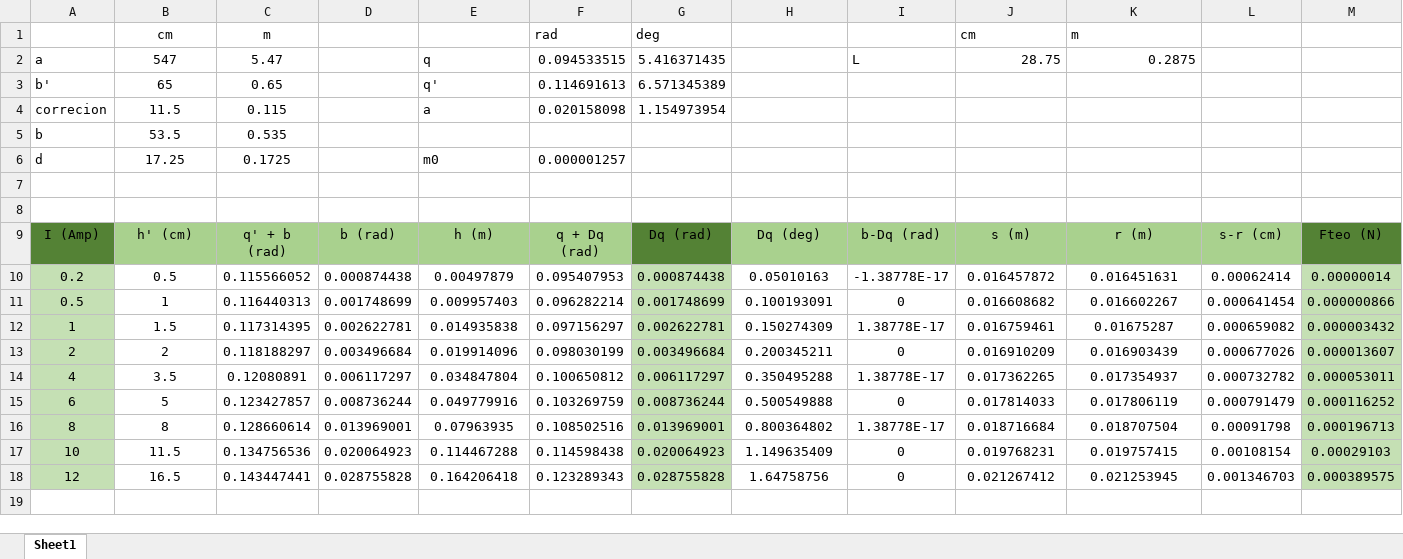
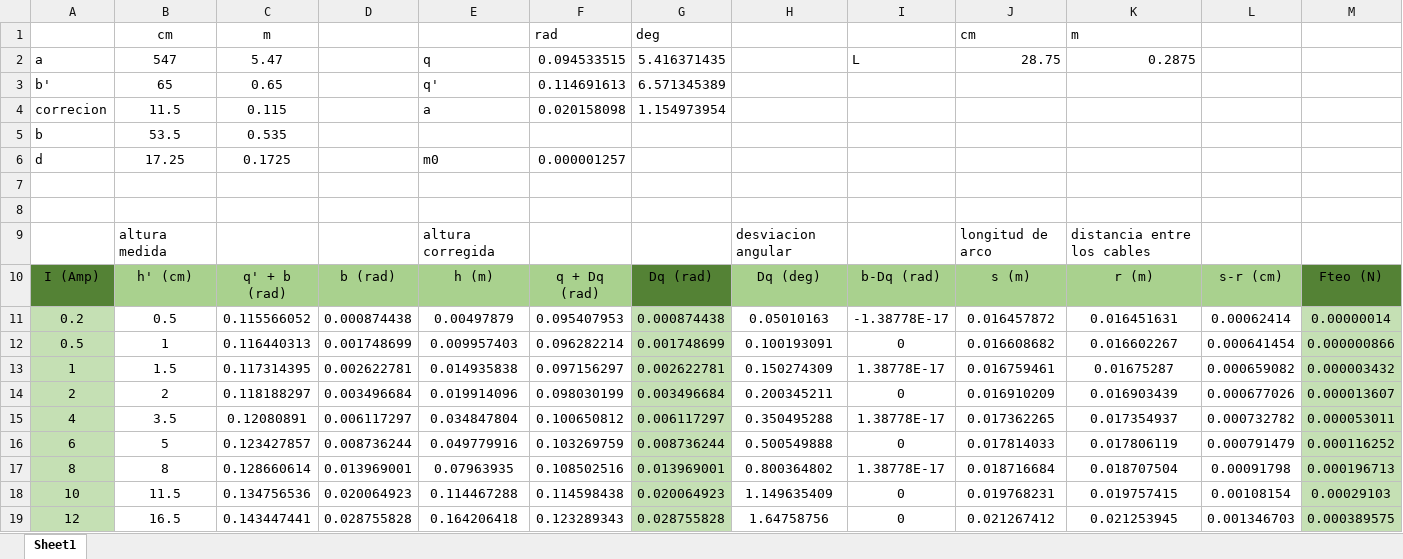
Before and after one commit to artcidp/Lab_Electro, an Excel workbook: Repulsion de Cables.xlsx, sheet Sheet1, drawn as a sheet; only a part is shown; values as stored, in another font and other column widths than the file's, no borders; charts and pictures not drawn; rows hold the shown columns only; the diff names each change by its address in the sheet, - before the commit and + after, or states it on an @@ line.

Commit message:
commit14

```diff
--- a/Repulsion de Cables.xlsx (sheet Sheet1)
+++ b/Repulsion de Cables.xlsx (sheet Sheet1)
+row 9:  | altura medida |  |  | altura corregida |  |  | desviacion angular |  | longitud de arco | distancia entre los cables
```
Also changed, not shown: charts or pictures.
